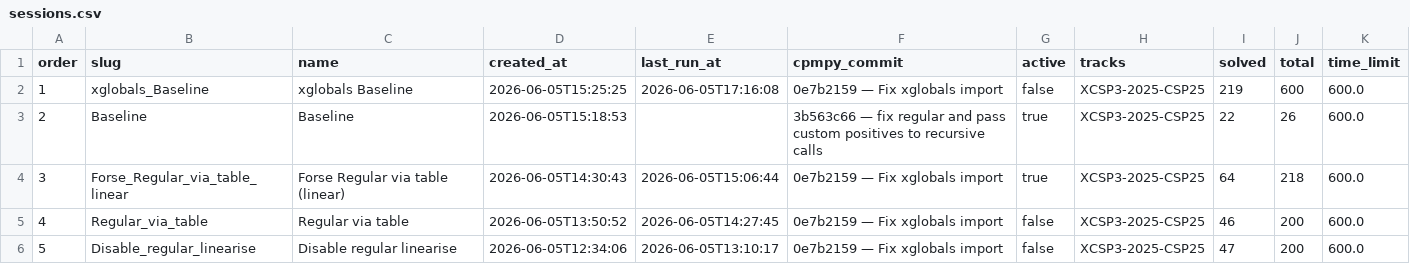
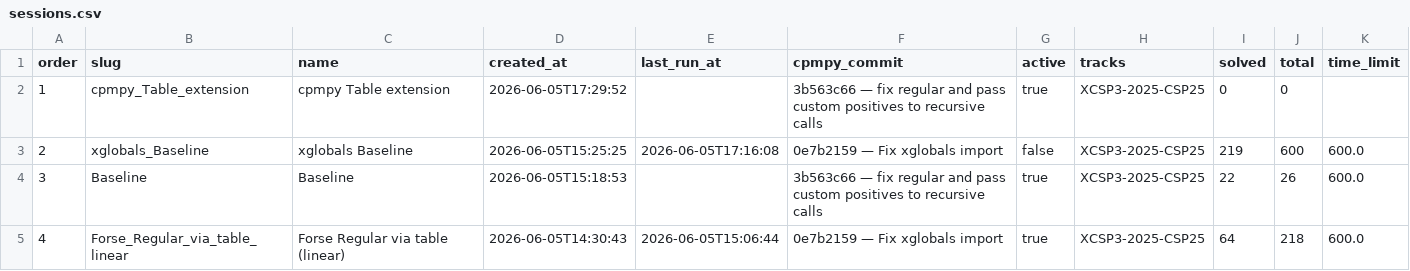
Before and after one commit to ThomSerg/CPMpy-XCSP26-Benchmarks, a CSV file: src/data/sessions.csv, drawn as a sheet; only a part is shown; the shorter side is filled out with more unchanged rows; addresses are those after the commit; the diff names each change by its address in the sheet, - before the commit and + after, or states it on an @@ line.

```diff
--- a/src/data/sessions.csv
+++ b/src/data/sessions.csv
+row 2: 1 | cpmpy_Table_extension | cpmpy Table extension | 2026-06-05T17:29:52 |  | 3b563c66 — fix regular and pass custom positives to recursive calls | true | XCSP3-2025-CSP25 | 0 | 0
@@ column A (order) renumbered from row 3 down @@
```
Also changed, not shown: src/data/tracks.csv, 5 other files.
